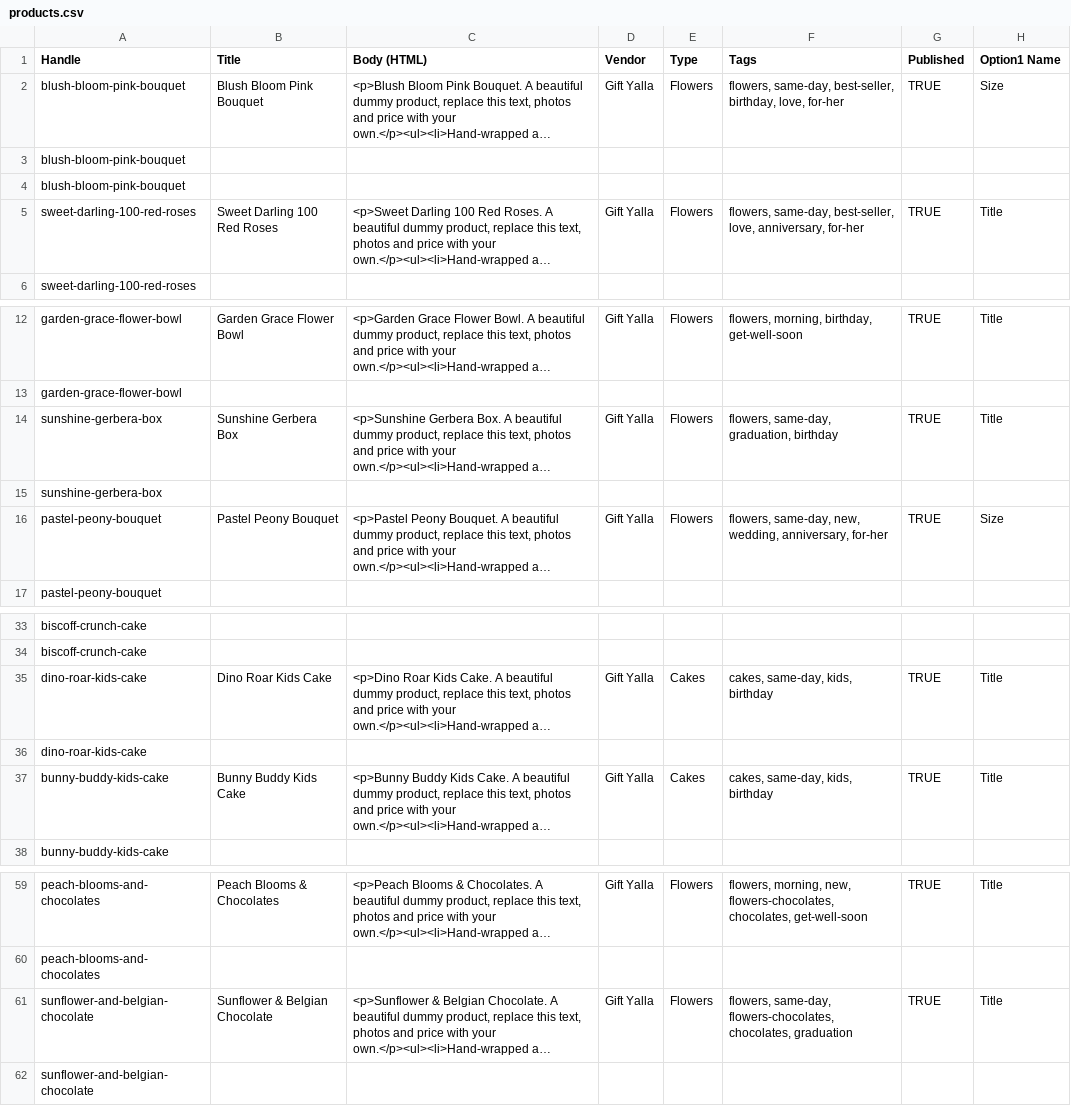
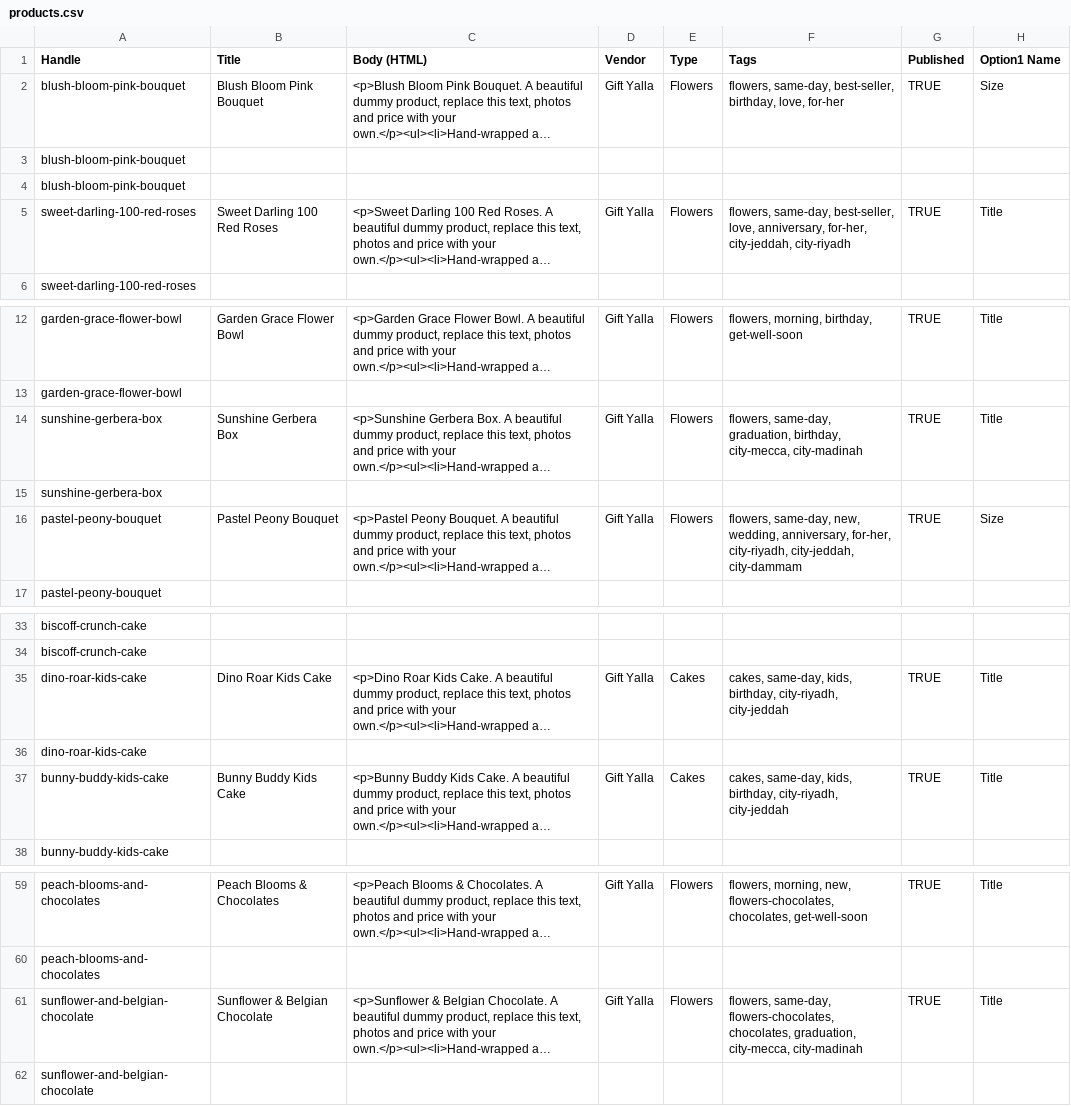
Before and after one commit to Sanaderali/gitft-yalla, a CSV file: shopify-theme/seed/products.csv, drawn as a sheet; only a part is shown, gaps mark what is left out; long unchanged cells end in …; the diff names each change by its address in the sheet, - before the commit and + after, or states it on an @@ line.

```diff
--- a/shopify-theme/seed/products.csv
+++ b/shopify-theme/seed/products.csv
-F5 (Tags): …love, anniversary, for-her
+F5 (Tags): …love, anniversary, for-her, city-jeddah, city-riyadh
-F14 (Tags): …same-day, graduation, birthday
+F14 (Tags): …same-day, graduation, birthday, city-mecca, city-madinah
-F16 (Tags): …wedding, anniversary, for-her
+F16 (Tags): …wedding, anniversary, for-her, city-riyadh, city-jeddah, city-dammam
-F35 (Tags): cakes, same-day, kids, birthday
+F35 (Tags): cakes, same-day, kids, birthday, city-riyadh, city-jeddah
-F37 (Tags): cakes, same-day, kids, birthday
+F37 (Tags): cakes, same-day, kids, birthday, city-riyadh, city-jeddah
-F61 (Tags): …flowers-chocolates, chocolates, graduation
+F61 (Tags): …flowers-chocolates, chocolates, graduation, city-mecca, city-madinah
```
Also changed, not shown: 14 other files.
